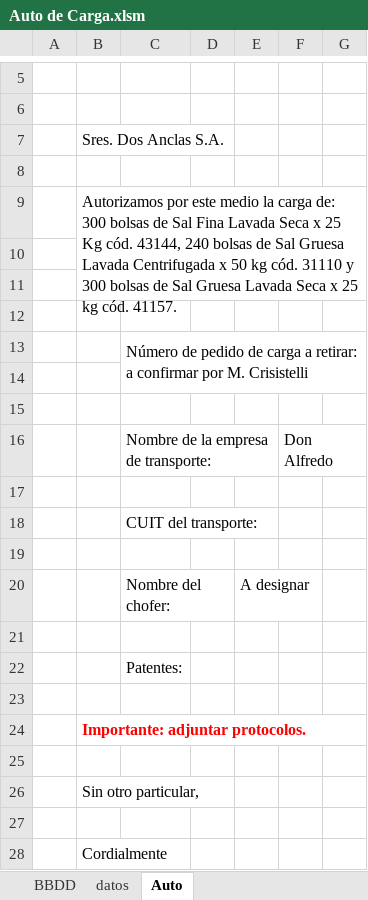
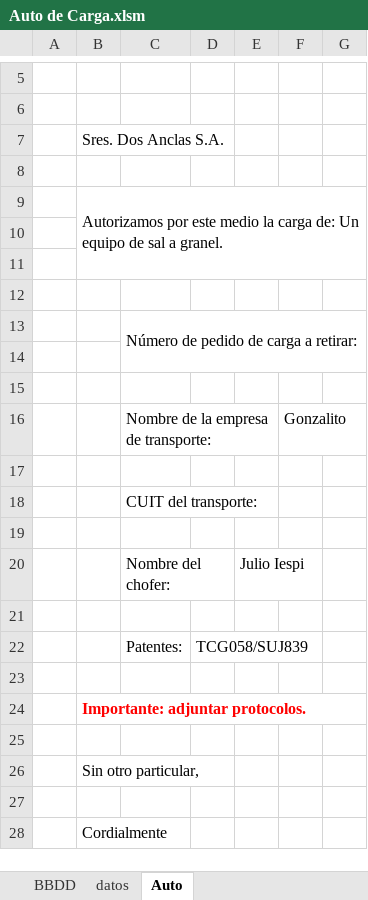
Before and after one commit to MarceloAPuppio/VBACodiba, an Excel workbook: Auto de Carga.xlsm, sheet Auto, drawn as a sheet; only a part is shown, gaps mark what is left out; values as stored, in another font and other column widths than the file's, no borders; charts and pictures not drawn; the diff names each change by its address in the sheet, - before the commit and + after, or states it on an @@ line.

Commit message:
trabajando desde Codiba feature mailing auto de carga- quitando parpadeo de pantalla y mensaje en pantalla

```diff
--- a/Auto de Carga.xlsm (sheet Auto)
+++ b/Auto de Carga.xlsm (sheet Auto)
-B9: …carga de: 300 bolsas de Sal Fina Lavada Seca x 25 Kg cód. 43144, 240 bolsas de Sal Gruesa Lavada Centrifugada x 50 kg cód. 31110 y 300 bolsas de Sal Gruesa Lavada Seca x 25 kg cód. 41157.
+B9: …carga de: Un equipo de sal a granel.
-C13: …a retirar: a confirmar por M. Crisistelli
+C13: …a retirar:
-F16: Don Alfredo
+F16: Gonzalito
-E20: A designar
+E20: Julio Iespi
-D22: (empty)
+D22: TCG058/SUJ839
```
Also changed, not shown: sheet datos, sheet BBDD, charts or pictures.
